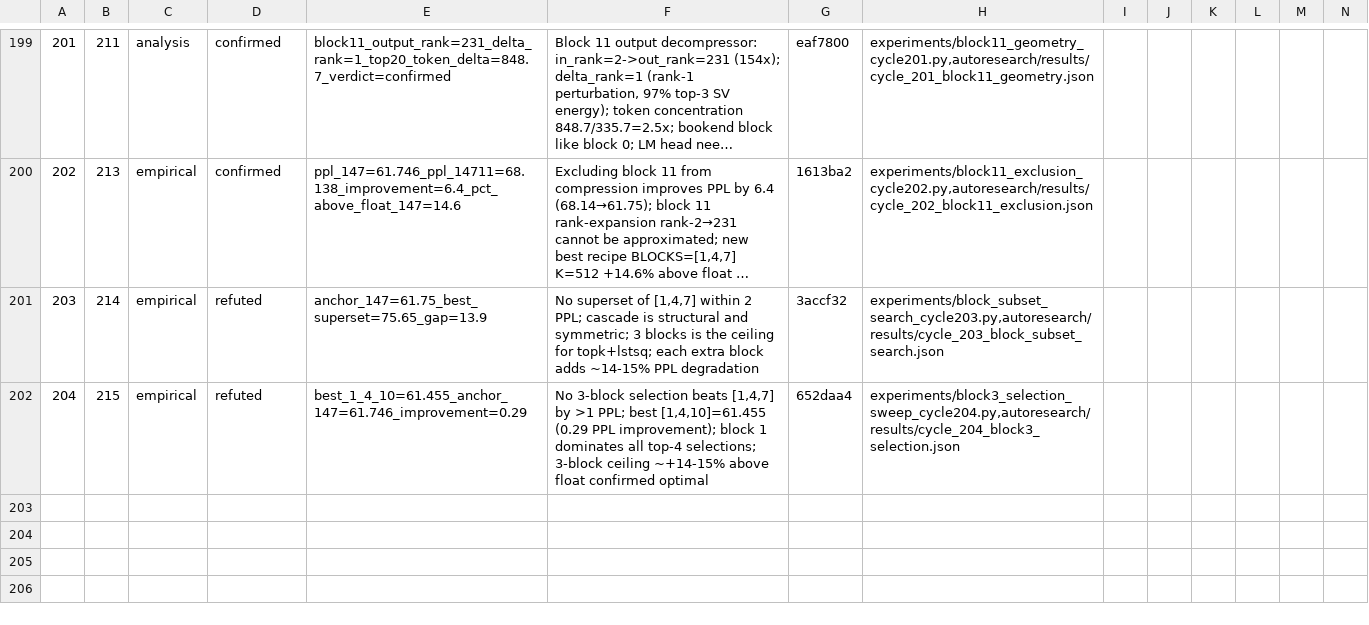
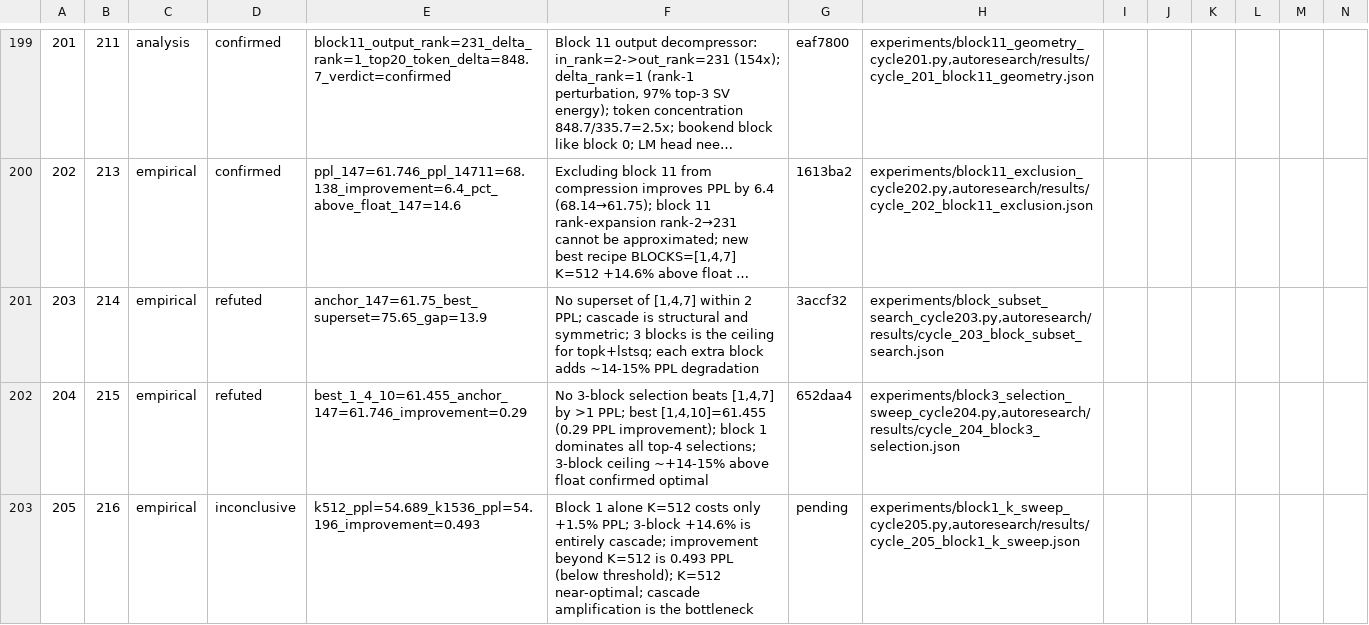
Before and after one commit to mihaibujanca/quant_aware_training, a TSV file: autoresearch/logs/experiments.tsv, drawn as a sheet; only a part is shown, gaps mark what is left out; long unchanged cells end in …; rows hold the shown columns only; the diff names each change by its address in the sheet, - before the commit and + after, or states it on an @@ line.

```diff
--- a/autoresearch/logs/experiments.tsv
+++ b/autoresearch/logs/experiments.tsv
+row 203: 205 | 216 | empirical | inconclusive | k512_ppl=54.689_k1536_ppl=54.196_improvement=0.493 | Block 1 alone K=512 costs only +1.5% PPL; 3-block +14.6% is entirely cascade; improvement beyond K=512 is 0.493 PPL (below threshold); K=512 near-optimal; cascade amplification is the bottleneck | pending | experiments/block1_k_sweep_cycle205.py,autoresearch/results/cycle_205_block1_k_sweep.json
```
Also changed, not shown: 8 other files.
